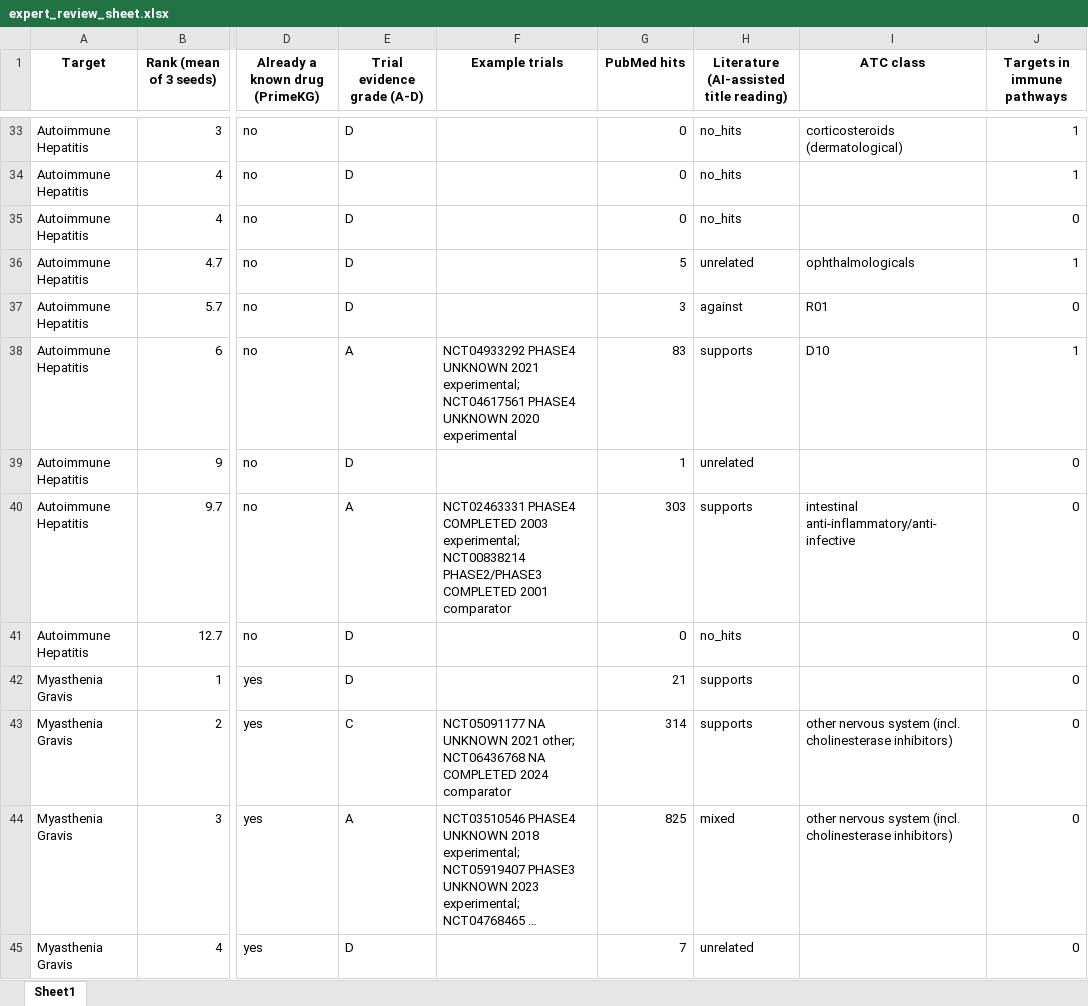
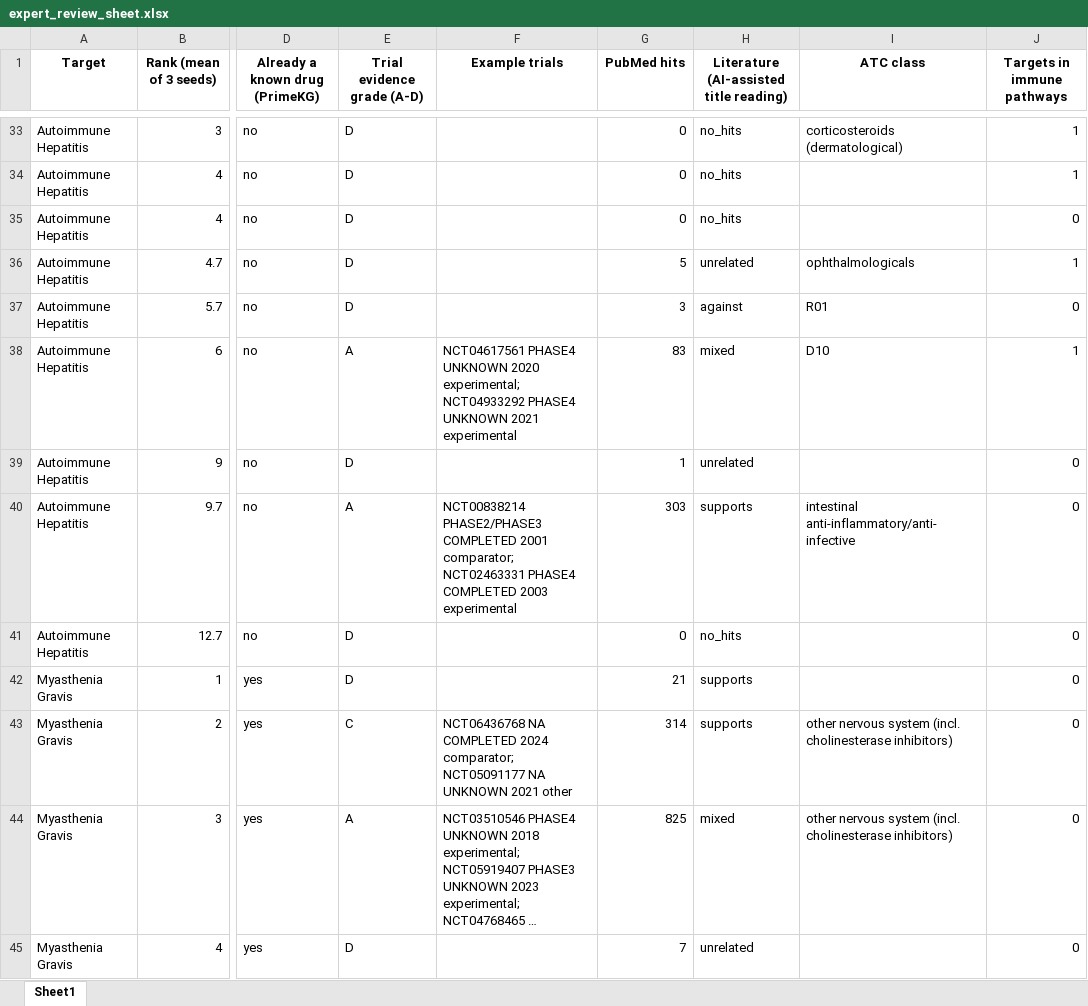
Before and after one commit to SaiYatin/Capstone_Drug_Repurposing_Project, an Excel workbook: outputs/bpp/validation/expert_review_sheet.xlsx, sheet Sheet1, drawn as a sheet; only a part is shown, gaps mark what is left out; long unchanged cells end in …; values as stored, in another font and other column widths than the file's, no borders; the diff covers the shown part only; the diff names each change by its address in the sheet, - before the commit and + after, or states it on an @@ line.

Commit message:
Correct validation evidence; apply mentor revisions to the conference paper
- validate.py: whole-name drug matching for trials (substring match let
  prednisolone hit methylprednisolone trials) and a stricter "trial tests
  the drug" grade (title, or drug in some but not all arms).
- literature_labels.csv: abstracts behind every supports/against label
  re-read; 17 relabels with notes.
- analyze.py: tested-trial and literature-count macros; validation table
  now has names/tests rows. figures.py: layer-level architecture figure.
- Conference paper: shorter abstract, novelty vs BioPathNet, related-work
  and metric-definition tables, label types, preprocessing and
  reproducibility paragraphs, 0.405 vs 0.501 explained, Priyanka H as
  co-author; compiles to 5 pages. Journal: corrected evidence paragraphs.
- references.bib: BioPathNet author list fixed; two amifampridine trials.

```diff
--- a/outputs/bpp/validation/expert_review_sheet.xlsx (sheet Sheet1)
+++ b/outputs/bpp/validation/expert_review_sheet.xlsx (sheet Sheet1)
-F38 (Example trials): NCT04933292 PHASE4 UNKNOWN 2021 experimental; NCT04617561 PHASE4 UNKNOWN 2020 experimental
+F38 (Example trials): NCT04617561 PHASE4 UNKNOWN 2020 experimental; NCT04933292 PHASE4 UNKNOWN 2021 experimental
-H38: supports
+H38: mixed
-F40 (Example trials): NCT02463331 PHASE4 COMPLETED 2003 experimental; NCT00838214 PHASE2/PHASE3 COMPLETED 2001 comparator
+F40 (Example trials): NCT00838214 PHASE2/PHASE3 COMPLETED 2001 comparator; NCT02463331 PHASE4 COMPLETED 2003 experimental
-F43 (Example trials): NCT05091177 NA UNKNOWN 2021 other; NCT06436768 NA COMPLETED 2024 comparator
+F43 (Example trials): NCT06436768 NA COMPLETED 2024 comparator; NCT05091177 NA UNKNOWN 2021 other
```
Also changed, not shown: 13 edited cells elsewhere in this sheet, 19 other files.
